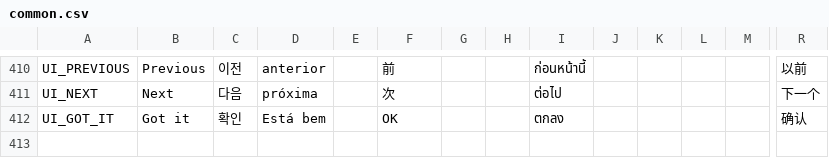
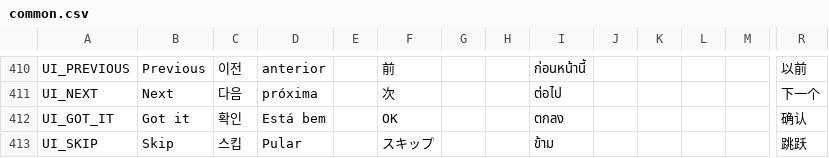
Before and after one commit to planetarium/NineChronicles, a CSV file: nekoyume/Assets/StreamingAssets/Localization/common.csv, drawn as a sheet; only a part is shown, gaps mark what is left out; rows hold the shown columns only; the diff names each change by its address in the sheet, - before the commit and + after, or states it on an @@ line.

Commit message:
Ad UI_SKIP localization key

```diff
--- a/nekoyume/Assets/StreamingAssets/Localization/common.csv
+++ b/nekoyume/Assets/StreamingAssets/Localization/common.csv
+row 413: UI_SKIP | Skip | 스킵 | Pular |  | スキップ |  |  | ข้าม |  |  |  |  | 跳跃
```
